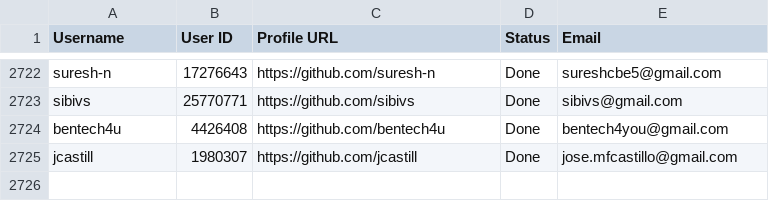
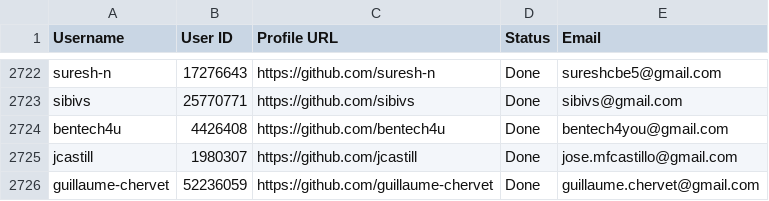
Before and after one commit to PhatDot1/stargeezersAI, a CSV file: output1.csv, drawn as a sheet; only a part is shown, gaps mark what is left out; the diff names each change by its address in the sheet, - before the commit and + after, or states it on an @@ line.

```diff
--- a/output1.csv
+++ b/output1.csv
+row 2726: guillaume-chervet | 52236059 | https://github.com/guillaume-chervet | Done | guillaume.chervet@gmail.com
```
